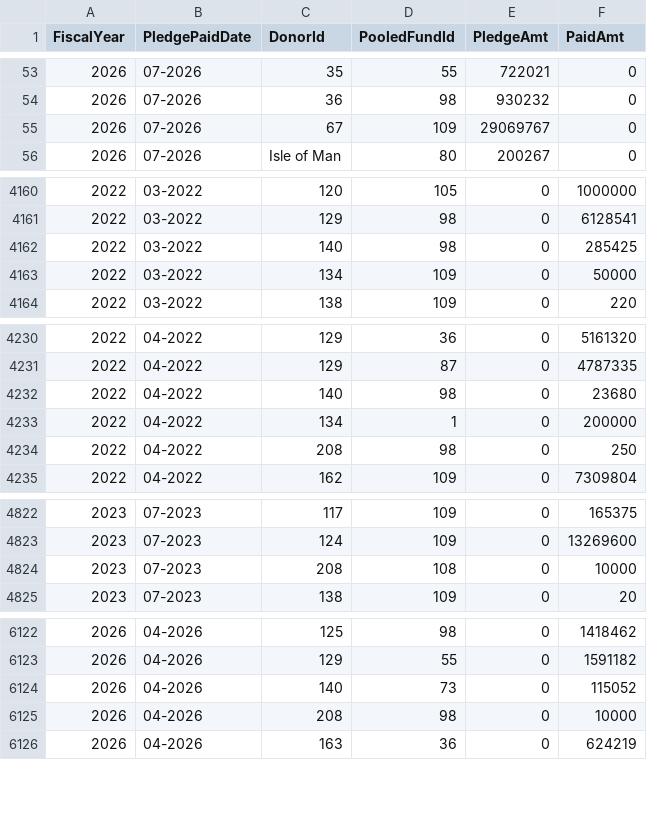
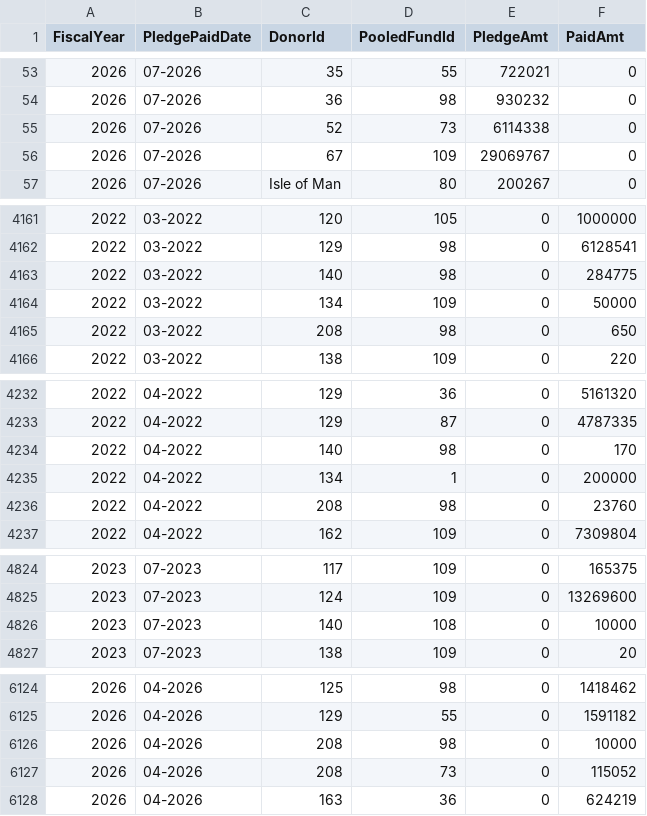
Before and after one commit to CBPFGMS/pfbi-data, a CSV file: contributionbycerfcbpfAll.csv, drawn as a sheet; only a part is shown, gaps mark what is left out; the diff covers the shown part only.

```diff
--- a/contributionbycerfcbpfAll.csv
+++ b/contributionbycerfcbpfAll.csv
@@ -54,2 +54,3 @@ FiscalYear,PledgePaidDate,DonorId,PooledFundId,PledgeAmt,PaidAmt
 2026,07-2026,36,98,930232,0
+2026,07-2026,52,73,6114338,0
 2026,07-2026,67,109,29069767,0
@@ -4161,4 +4162,5 @@ FiscalYear,PledgePaidDate,DonorId,PooledFundId,PledgeAmt,PaidAmt
 2022,03-2022,129,98,0,6128541
-2022,03-2022,140,98,0,285425
+2022,03-2022,140,98,0,284775
 2022,03-2022,134,109,0,50000
+2022,03-2022,208,98,0,650
 2022,03-2022,138,109,0,220
@@ -4231,5 +4233,5 @@ FiscalYear,PledgePaidDate,DonorId,PooledFundId,PledgeAmt,PaidAmt
 2022,04-2022,129,87,0,4787335
-2022,04-2022,140,98,0,23680
+2022,04-2022,140,98,0,170
 2022,04-2022,134,1,0,200000
-2022,04-2022,208,98,0,250
+2022,04-2022,208,98,0,23760
 2022,04-2022,162,109,0,7309804
@@ -4823,3 +4825,3 @@ FiscalYear,PledgePaidDate,DonorId,PooledFundId,PledgeAmt,PaidAmt
 2023,07-2023,124,109,0,13269600
-2023,07-2023,208,108,0,10000
+2023,07-2023,140,108,0,10000
 2023,07-2023,138,109,0,20
@@ -6123,4 +6125,4 @@ FiscalYear,PledgePaidDate,DonorId,PooledFundId,PledgeAmt,PaidAmt
 2026,04-2026,129,55,0,1591182
-2026,04-2026,140,73,0,115052
 2026,04-2026,208,98,0,10000
+2026,04-2026,208,73,0,115052
 2026,04-2026,163,36,0,624219
```
Also changed, not shown: 5 added rows, 5 removed rows and 1 edited cell elsewhere in this file, contributionbycerfcbpf.csv, 3 other files.
